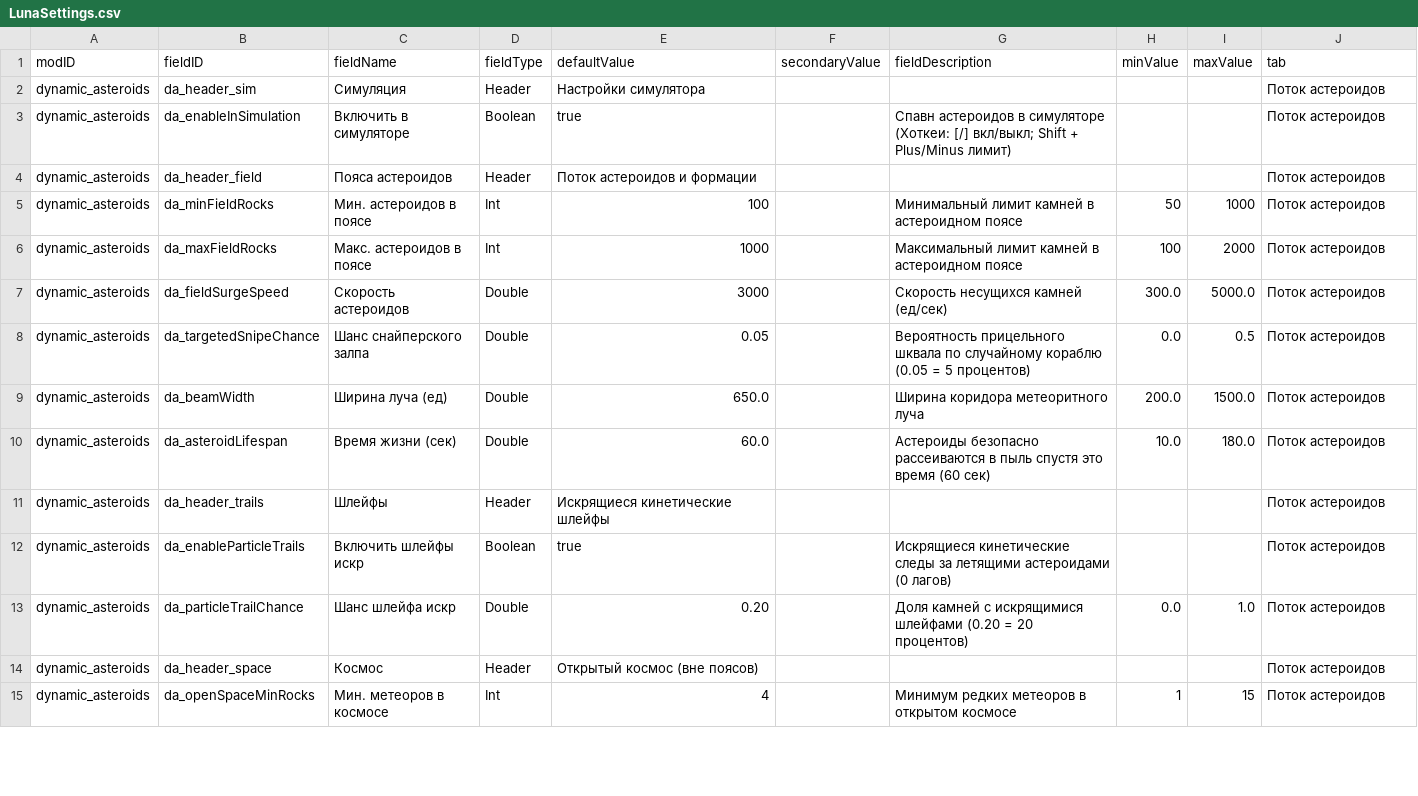
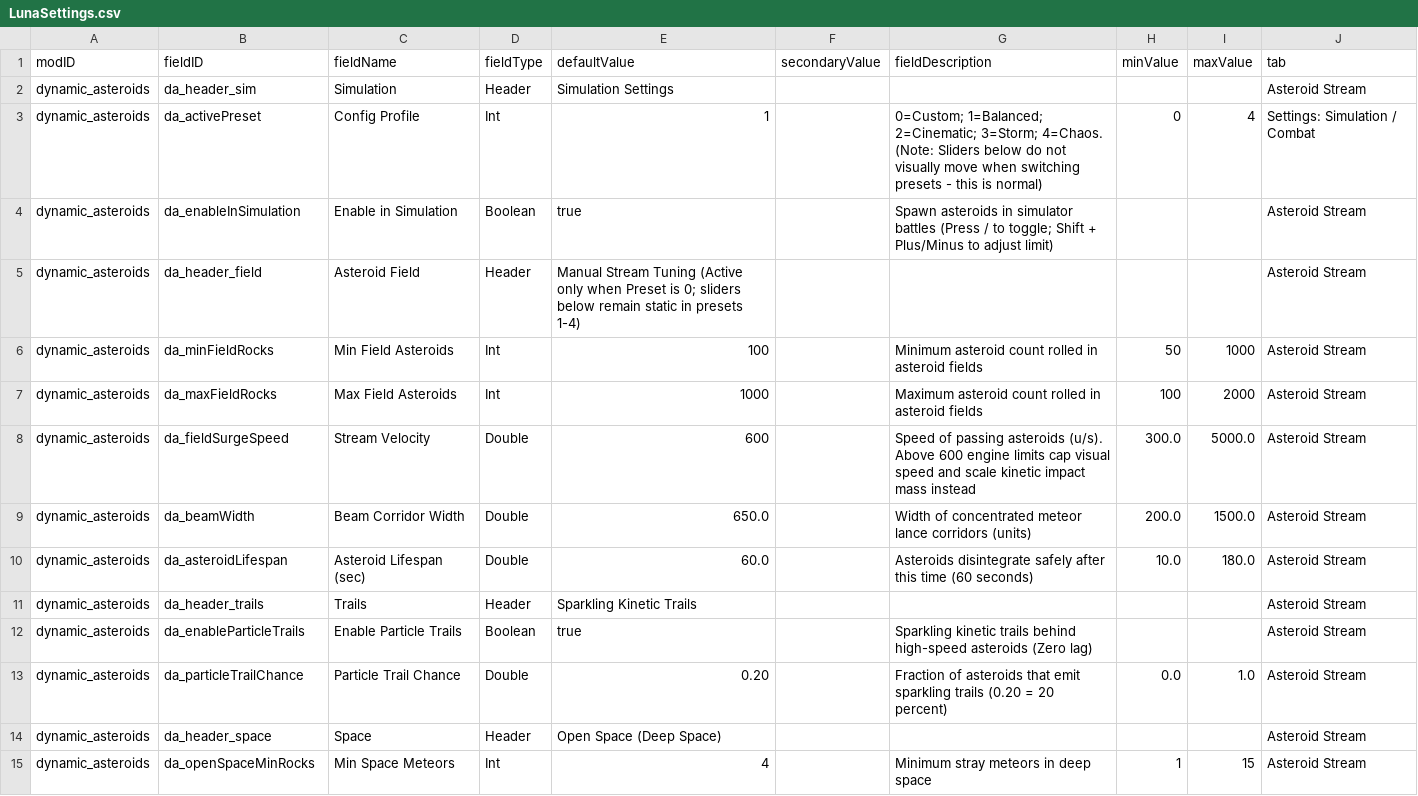
Before and after one commit to keltuze/DynamicAsteroids, a CSV file: data/config/LunaSettings.csv, drawn as a sheet; only a part is shown; the diff covers the shown part only.

Commit message:
Update to 2.0.5 FixPreset: Fleet Survival Intelligence, PD Umbrella, In-Game Presets

```diff
--- a/data/config/LunaSettings.csv
+++ b/data/config/LunaSettings.csv
@@ -1,15 +1,15 @@
 modID,fieldID,fieldName,fieldType,defaultValue,secondaryValue,fieldDescription,minValue,maxValue,tab
-dynamic_asteroids,da_header_sim,Симуляция,Header,Настройки симулятора,,,,,Поток астероидов
-dynamic_asteroids,da_enableInSimulation,Включить в симуляторе,Boolean,true,,Спавн астероидов в симуляторе (Хоткеи: [/] вкл/выкл; Shift + Plus/Minus лимит),,,Поток астероидов
-dynamic_asteroids,da_header_field,Пояса астероидов,Header,Поток астероидов и формации,,,,,Поток астероидов
-dynamic_asteroids,da_minFieldRocks,Мин. астероидов в поясе,Int,100,,Минимальный лимит камней в астероидном поясе,50,1000,Поток астероидов
-dynamic_asteroids,da_maxFieldRocks,Макс. астероидов в поясе,Int,1000,,Максимальный лимит камней в астероидном поясе,100,2000,Поток астероидов
-dynamic_asteroids,da_fieldSurgeSpeed,Скорость астероидов,Double,3000,,Скорость несущихся камней (ед/сек),300.0,5000.0,Поток астероидов
-dynamic_asteroids,da_targetedSnipeChance,Шанс снайперского залпа,Double,0.05,,Вероятность прицельного шквала по случайному кораблю (0.05 = 5 процентов),0.0,0.5,Поток астероидов
-dynamic_asteroids,da_beamWidth,Ширина луча (ед),Double,650.0,,Ширина коридора метеоритного луча,200.0,1500.0,Поток астероидов
-dynamic_asteroids,da_asteroidLifespan,Время жизни (сек),Double,60.0,,Астероиды безопасно рассеиваются в пыль спустя это время (60 сек),10.0,180.0,Поток астероидов
-dynamic_asteroids,da_header_trails,Шлейфы,Header,Искрящиеся кинетические шлейфы,,,,,Поток астероидов
-dynamic_asteroids,da_enableParticleTrails,Включить шлейфы искр,Boolean,true,,Искрящиеся кинетические следы за летящими астероидами (0 лагов),,,Поток астероидов
-dynamic_asteroids,da_particleTrailChance,Шанс шлейфа искр,Double,0.20,,Доля камней с искрящимися шлейфами (0.20 = 20 процентов),0.0,1.0,Поток астероидов
-dynamic_asteroids,da_header_space,Космос,Header,Открытый космос (вне поясов),,,,,Поток астероидов
-dynamic_asteroids,da_openSpaceMinRocks,Мин. метеоров в космосе,Int,4,,Минимум редких метеоров в открытом космосе,1,15,Поток астероидов
+dynamic_asteroids,da_header_sim,Simulation,Header,Simulation Settings,,,,,Asteroid Stream
+dynamic_asteroids,da_activePreset,Config Profile,Int,1,,0=Custom; 1=Balanced; 2=Cinematic; 3=Storm; 4=Chaos. (Note: Sliders below do not visually move when switching presets - this is normal),0,4,Settings: Simulation / Combat
+dynamic_asteroids,da_enableInSimulation,Enable in Simulation,Boolean,true,,Spawn asteroids in simulator battles (Press / to toggle; Shift + Plus/Minus to adjust limit),,,Asteroid Stream
+dynamic_asteroids,da_header_field,Asteroid Field,Header,Manual Stream Tuning (Active only when Preset is 0; sliders below remain static in presets 1-4),,,,,Asteroid Stream
+dynamic_asteroids,da_minFieldRocks,Min Field Asteroids,Int,100,,Minimum asteroid count rolled in asteroid fields,50,1000,Asteroid Stream
+dynamic_asteroids,da_maxFieldRocks,Max Field Asteroids,Int,1000,,Maximum asteroid count rolled in asteroid fields,100,2000,Asteroid Stream
+dynamic_asteroids,da_fieldSurgeSpeed,Stream Velocity,Double,600,,Speed of passing asteroids (u/s). Above 600 engine limits cap visual speed and scale kinetic impact mass instead,300.0,5000.0,Asteroid Stream
+dynamic_asteroids,da_beamWidth,Beam Corridor Width,Double,650.0,,Width of concentrated meteor lance corridors (units),200.0,1500.0,Asteroid Stream
+dynamic_asteroids,da_asteroidLifespan,Asteroid Lifespan (sec),Double,60.0,,Asteroids disintegrate safely after this time (60 seconds),10.0,180.0,Asteroid Stream
+dynamic_asteroids,da_header_trails,Trails,Header,Sparkling Kinetic Trails,,,,,Asteroid Stream
+dynamic_asteroids,da_enableParticleTrails,Enable Particle Trails,Boolean,true,,Sparkling kinetic trails behind high-speed asteroids (Zero lag),,,Asteroid Stream
+dynamic_asteroids,da_particleTrailChance,Particle Trail Chance,Double,0.20,,Fraction of asteroids that emit sparkling trails (0.20 = 20 percent),0.0,1.0,Asteroid Stream
+dynamic_asteroids,da_header_space,Space,Header,Open Space (Deep Space),,,,,Asteroid Stream
+dynamic_asteroids,da_openSpaceMinRocks,Min Space Meteors,Int,4,,Minimum stray meteors in deep space,1,15,Asteroid Stream
```
Also changed, not shown: 15 added rows and 9 edited cells elsewhere in this file, 5 other files.
